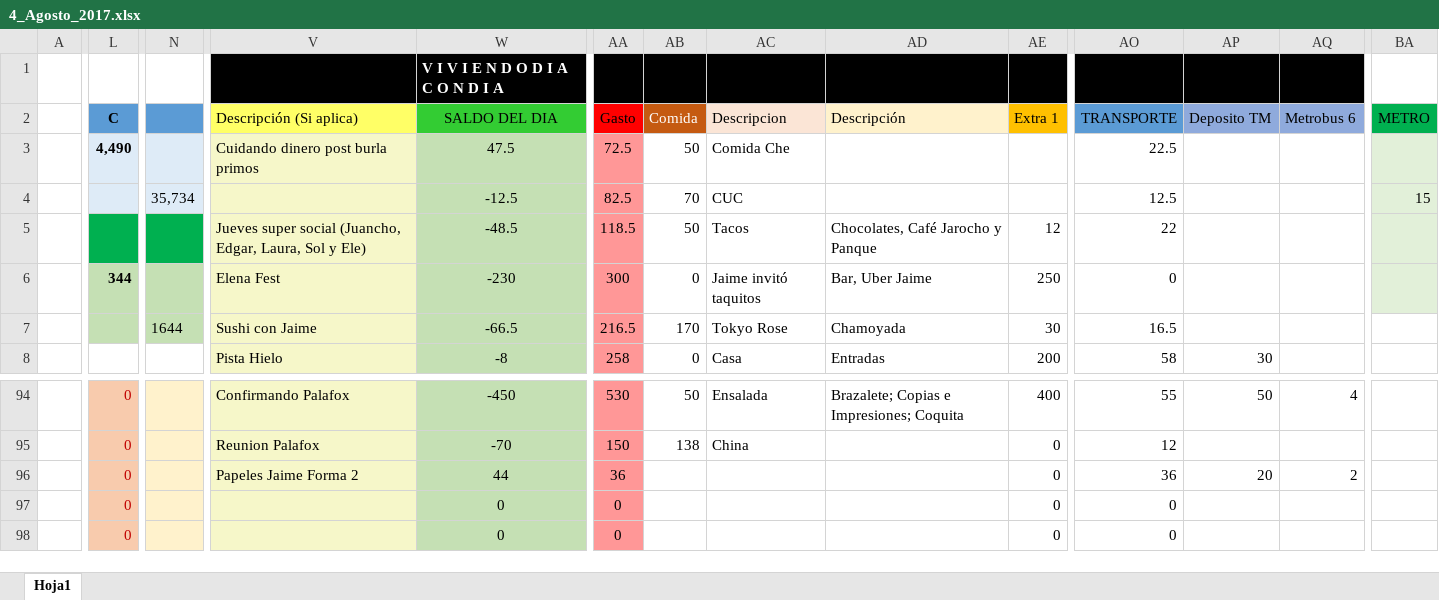
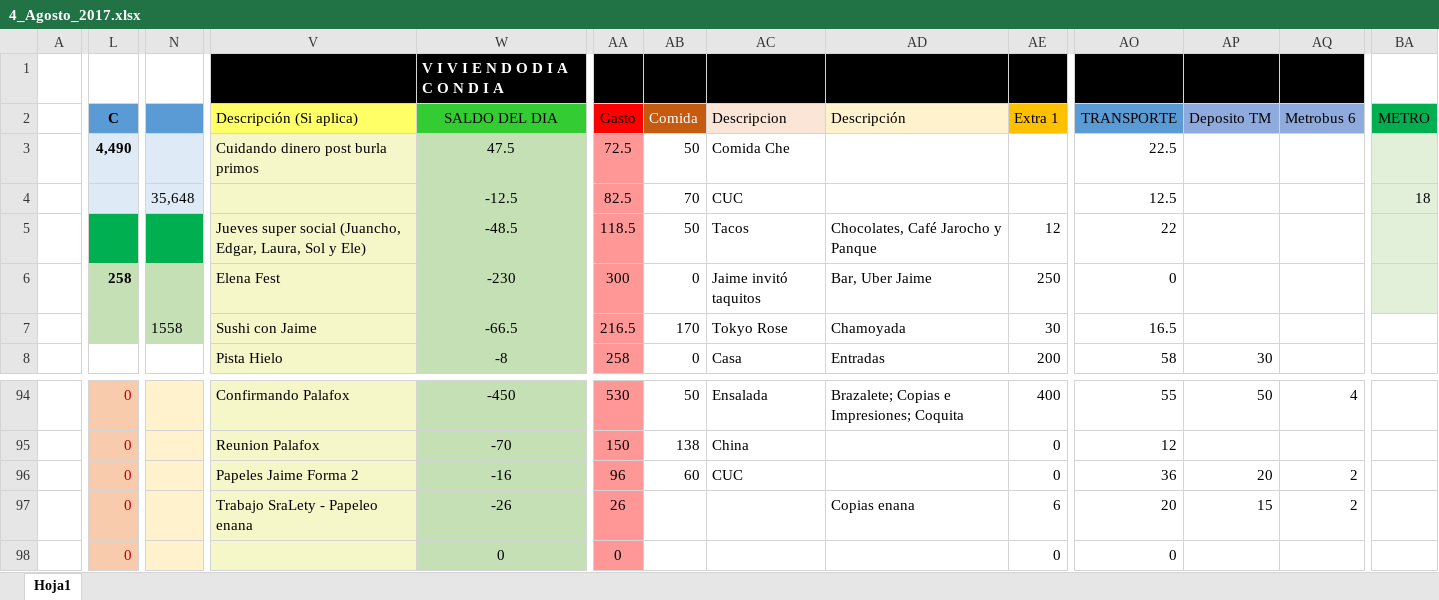
Before and after one commit to Adrifelcha/Adrifelcha, an Excel workbook: Finanzas/4_Agosto_2017.xlsx, sheet Hoja1, drawn as a sheet; only a part is shown, gaps mark what is left out; values as stored, in another font and other column widths than the file's, no borders; the diff covers the shown part only; the diff names each change by its address in the sheet, - before the commit and + after, or states it on an @@ line.

Commit message:
Finanzas pre tlaxcala

```diff
--- a/Finanzas/4_Agosto_2017.xlsx (sheet Hoja1)
+++ b/Finanzas/4_Agosto_2017.xlsx (sheet Hoja1)
-N4: 35,734
+N4: 35,648
-BA4 (METRO): 15
+BA4 (METRO): 18
-L6 (C): 344
+L6 (C): 258
-N7: 1644
+N7: 1558
-W96 (SALDO DEL DIA): 44
+W96 (SALDO DEL DIA): -16
-AA96 (Gasto): 36
+AA96 (Gasto): 96
-AB96 (Comida): (empty)
+AB96 (Comida): 60
-AC96 (Descripcion): (empty)
+AC96 (Descripcion): CUC
-V97 (Descripción (Si aplica)): (empty)
+V97 (Descripción (Si aplica)): Trabajo SraLety - Papeleo enana
-W97 (SALDO DEL DIA): 0
+W97 (SALDO DEL DIA): -26
-AA97 (Gasto): 0
+AA97 (Gasto): 26
-AD97 (Descripción): (empty)
+AD97 (Descripción): Copias enana
-AE97 (Extra 1): 0
+AE97 (Extra 1): 6
-AO97 (TRANSPORTE): 0
+AO97 (TRANSPORTE): 20
-AP97 (Deposito TM): (empty)
+AP97 (Deposito TM): 15
-AQ97 (Metrobus 6): (empty)
+AQ97 (Metrobus 6): 2
```
Also changed, not shown: 3 edited cells elsewhere in this sheet.
